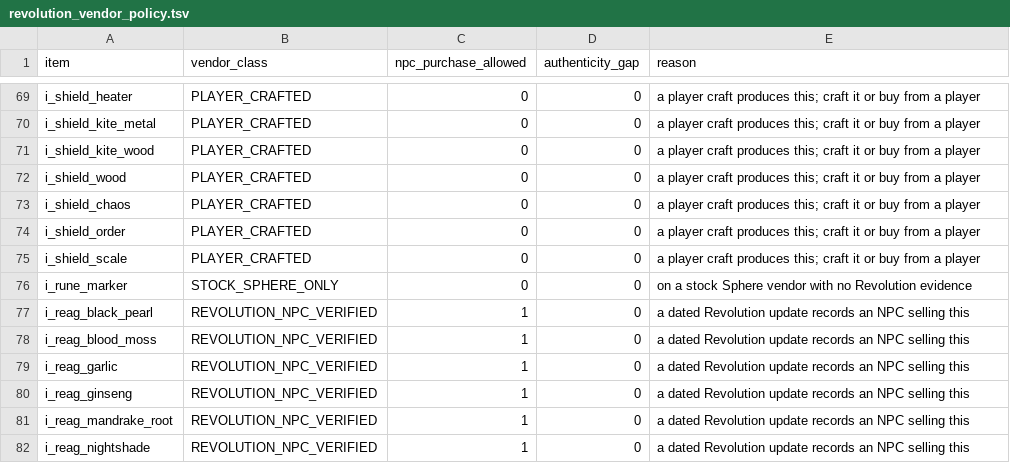
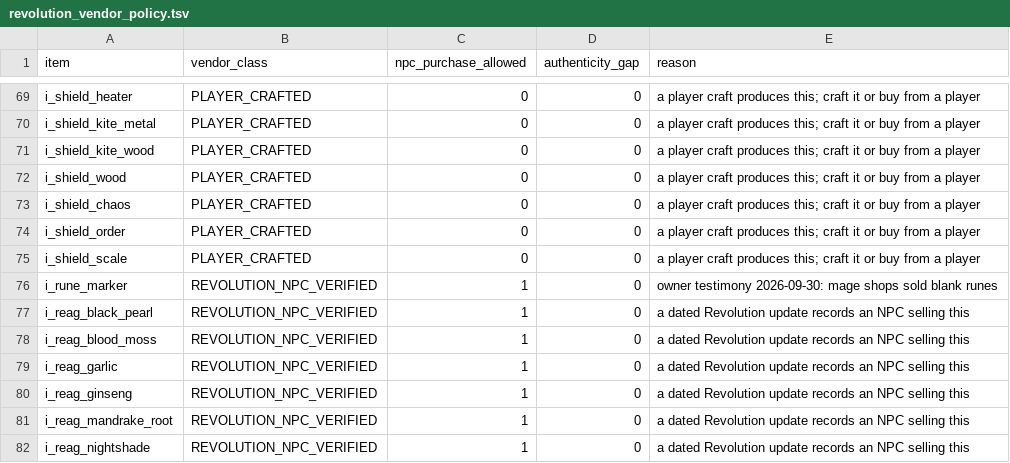
Before and after one commit to BarbarosYamak/Revolution-Offline, a TSV file: bot/uo-client/data/revolution_vendor_policy.tsv, drawn as a sheet; only a part is shown, gaps mark what is left out.

```diff
--- a/bot/uo-client/data/revolution_vendor_policy.tsv
+++ b/bot/uo-client/data/revolution_vendor_policy.tsv
@@ -75,3 +75,3 @@ i_shield_order	PLAYER_CRAFTED	0	0	a player craft produces this; craft it or buy
 i_shield_scale	PLAYER_CRAFTED	0	0	a player craft produces this; craft it or buy from a player
-i_rune_marker	STOCK_SPHERE_ONLY	0	0	on a stock Sphere vendor with no Revolution evidence
+i_rune_marker	REVOLUTION_NPC_VERIFIED	1	0	owner testimony 2026-09-30: mage shops sold blank runes
 i_reag_black_pearl	REVOLUTION_NPC_VERIFIED	1	0	a dated Revolution update records an NPC selling this
```
Also changed, not shown: 9 other files.
